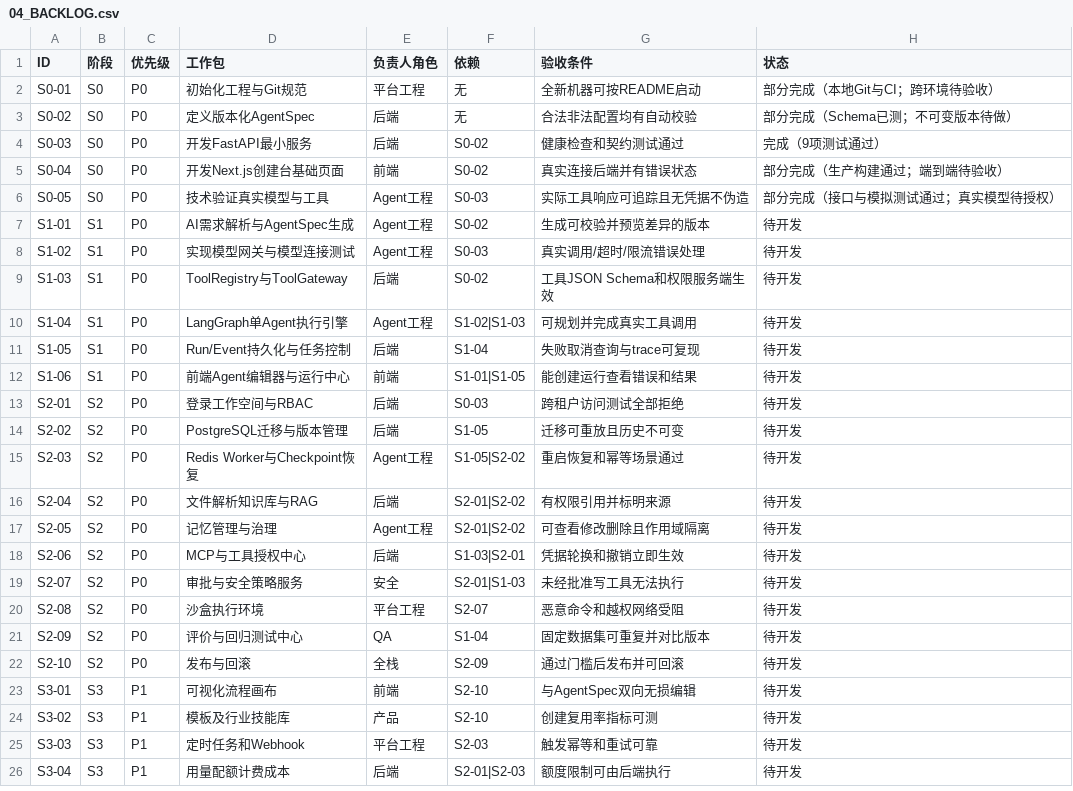
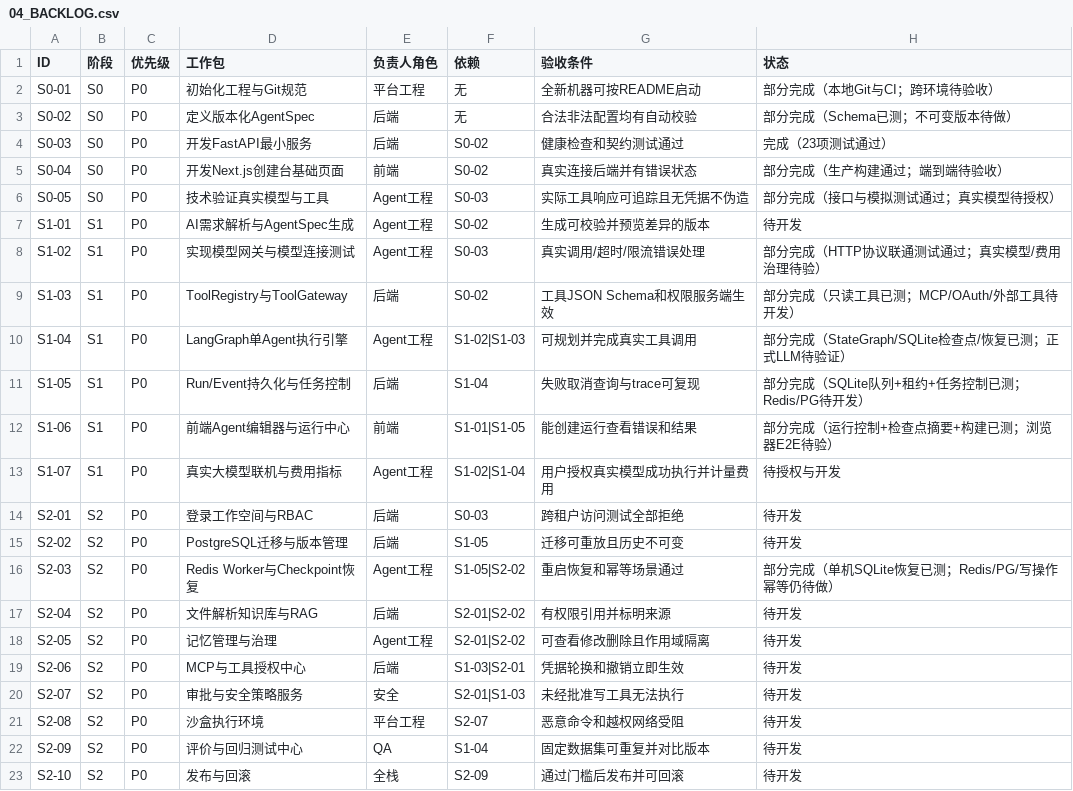
Before and after one commit to HG1127/agent-studio_langgraph, a CSV file: docs/04_BACKLOG.csv, drawn as a sheet; only a part is shown; the shorter side is filled out with more unchanged rows.

Commit message:
feat: integrate LangGraph checkpointed runner and local worker

```diff
--- a/docs/04_BACKLOG.csv
+++ b/docs/04_BACKLOG.csv
@@ -3,3 +3,3 @@ S0-01,S0,P0,初始化工程与Git规范,平台工程,无,全新机器可按READM
 S0-02,S0,P0,定义版本化AgentSpec,后端,无,合法非法配置均有自动校验,部分完成（Schema已测；不可变版本待做）
-S0-03,S0,P0,开发FastAPI最小服务,后端,S0-02,健康检查和契约测试通过,完成（9项测试通过）
+S0-03,S0,P0,开发FastAPI最小服务,后端,S0-02,健康检查和契约测试通过,完成（23项测试通过）
 S0-04,S0,P0,开发Next.js创建台基础页面,前端,S0-02,真实连接后端并有错误状态,部分完成（生产构建通过；端到端待验收）
@@ -7,10 +7,11 @@ S0-05,S0,P0,技术验证真实模型与工具,Agent工程,S0-03,实际工具响
 S1-01,S1,P0,AI需求解析与AgentSpec生成,Agent工程,S0-02,生成可校验并预览差异的版本,待开发
-S1-02,S1,P0,实现模型网关与模型连接测试,Agent工程,S0-03,真实调用/超时/限流错误处理,待开发
-S1-03,S1,P0,ToolRegistry与ToolGateway,后端,S0-02,工具JSON Schema和权限服务端生效,待开发
-S1-04,S1,P0,LangGraph单Agent执行引擎,Agent工程,S1-02|S1-03,可规划并完成真实工具调用,待开发
-S1-05,S1,P0,Run/Event持久化与任务控制,后端,S1-04,失败取消查询与trace可复现,待开发
-S1-06,S1,P0,前端Agent编辑器与运行中心,前端,S1-01|S1-05,能创建运行查看错误和结果,待开发
+S1-02,S1,P0,实现模型网关与模型连接测试,Agent工程,S0-03,真实调用/超时/限流错误处理,部分完成（HTTP协议联通测试通过；真实模型/费用治理待验）
+S1-03,S1,P0,ToolRegistry与ToolGateway,后端,S0-02,工具JSON Schema和权限服务端生效,部分完成（只读工具已测；MCP/OAuth/外部工具待开发）
+S1-04,S1,P0,LangGraph单Agent执行引擎,Agent工程,S1-02|S1-03,可规划并完成真实工具调用,部分完成（StateGraph/SQLite检查点/恢复已测；正式LLM待验证）
+S1-05,S1,P0,Run/Event持久化与任务控制,后端,S1-04,失败取消查询与trace可复现,部分完成（SQLite队列+租约+任务控制已测；Redis/PG待开发）
+S1-06,S1,P0,前端Agent编辑器与运行中心,前端,S1-01|S1-05,能创建运行查看错误和结果,部分完成（运行控制+检查点摘要+构建已测；浏览器E2E待验）
+S1-07,S1,P0,真实大模型联机与费用指标,Agent工程,S1-02|S1-04,用户授权真实模型成功执行并计量费用,待授权与开发
 S2-01,S2,P0,登录工作空间与RBAC,后端,S0-03,跨租户访问测试全部拒绝,待开发
 S2-02,S2,P0,PostgreSQL迁移与版本管理,后端,S1-05,迁移可重放且历史不可变,待开发
-S2-03,S2,P0,Redis Worker与Checkpoint恢复,Agent工程,S1-05|S2-02,重启恢复和幂等场景通过,待开发
+S2-03,S2,P0,Redis Worker与Checkpoint恢复,Agent工程,S1-05|S2-02,重启恢复和幂等场景通过,部分完成（单机SQLite恢复已测；Redis/PG/写操作幂等仍待做）
 S2-04,S2,P0,文件解析知识库与RAG,后端,S2-01|S2-02,有权限引用并标明来源,待开发
```
Also changed, not shown: 20 other files.
